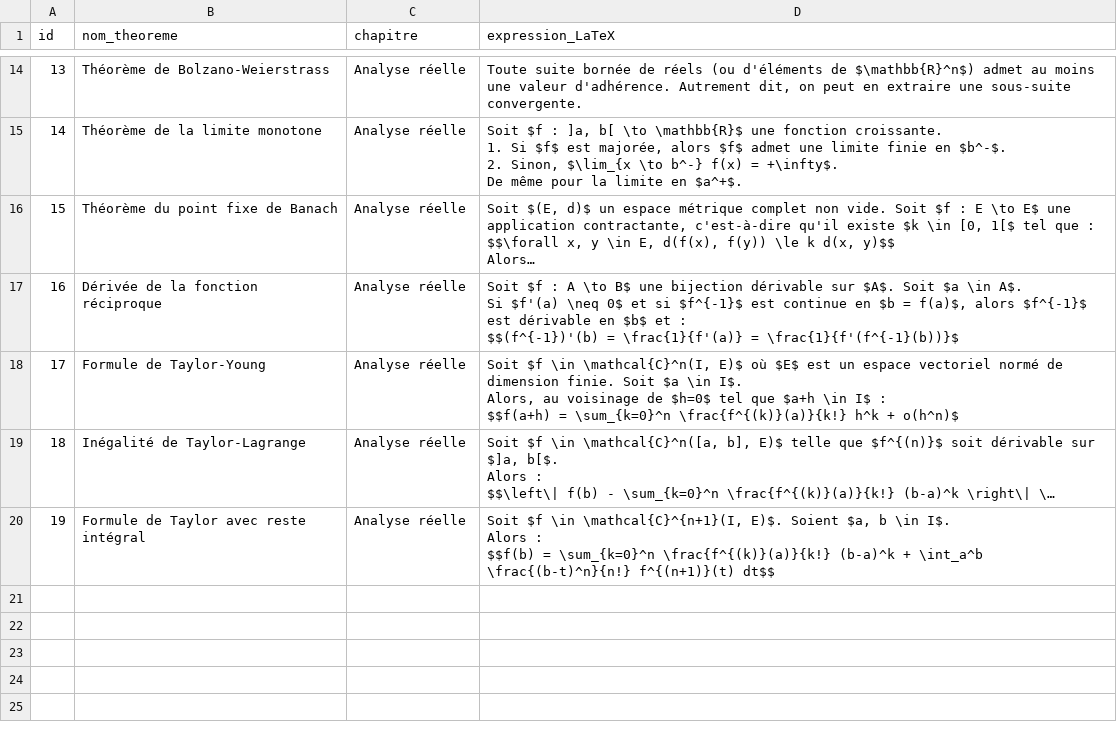
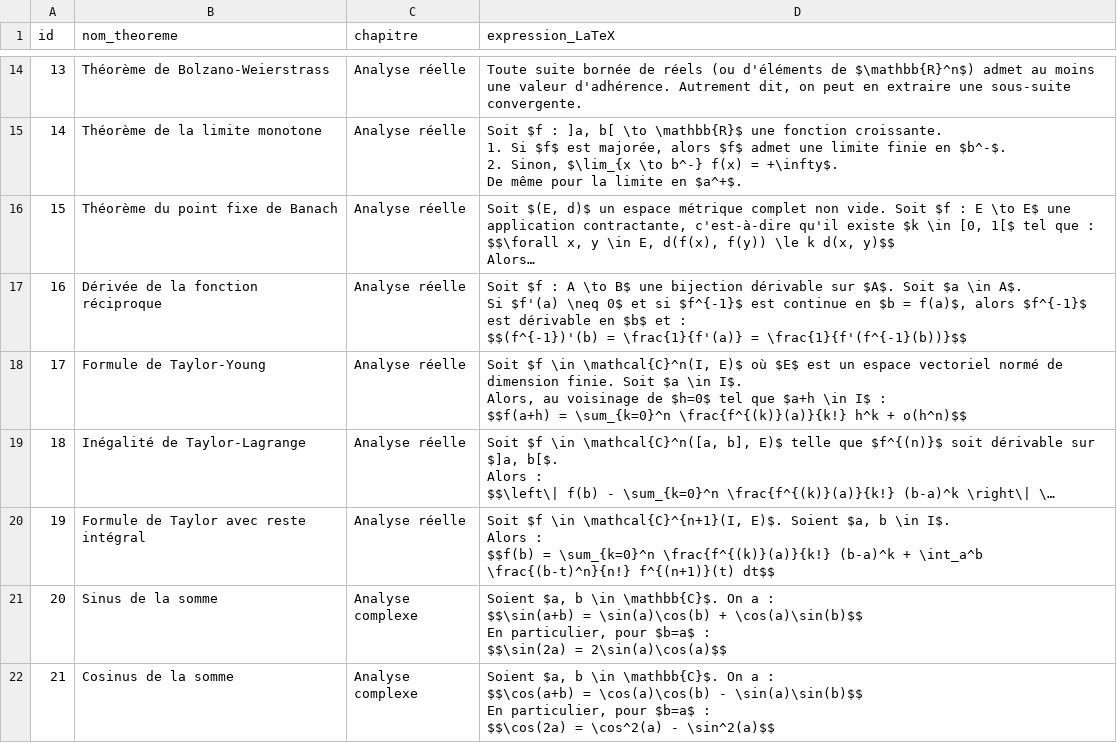
Before and after one commit to gtentillier/revisions_agreg, a CSV file: liste_theoremes.csv, drawn as a sheet; only a part is shown, gaps mark what is left out; long unchanged cells end in …; ↵ is a line break in a cell; the diff covers the shown part only; the diff names each change by its address in the sheet, - before the commit and + after, or states it on an @@ line.

Commit message:
Revise theorem list and update related documents; enhance revision tracking and add new theorems

```diff
--- a/liste_theoremes.csv
+++ b/liste_theoremes.csv
-D17 (expression_LaTeX): …\frac{1}{f'(a)} = \frac{1}{f'(f^{-1}(b))}$
+D17 (expression_LaTeX): …\frac{1}{f'(a)} = \frac{1}{f'(f^{-1}(b))}$$
-D18 (expression_LaTeX): …h^k + o(h^n)$
+D18 (expression_LaTeX): …h^k + o(h^n)$$
+row 21: 20 | Sinus de la somme | Analyse complexe | Soient $a, b \in \mathbb{C}$. On a : ↵ $$\sin(a+b) = \sin(a)\cos(b) + \cos(a)\sin(b)$$ ↵ En particulier, pour $b=a$ : ↵ $$\sin(2a) = 2\sin(a)\cos(a)$$
+row 22: 21 | Cosinus de la somme | Analyse complexe | Soient $a, b \in \mathbb{C}$. On a : ↵ $$\cos(a+b) = \cos(a)\cos(b) - \sin(a)\sin(b)$$ ↵ En particulier, pour $b=a$ : ↵ $$\cos(2a) = \cos^2(a) - \sin^2(a)$$
```
Also changed, not shown: 5 added rows and 1 edited cell elsewhere in this file, suivi_revisions.csv, 5 other files.
